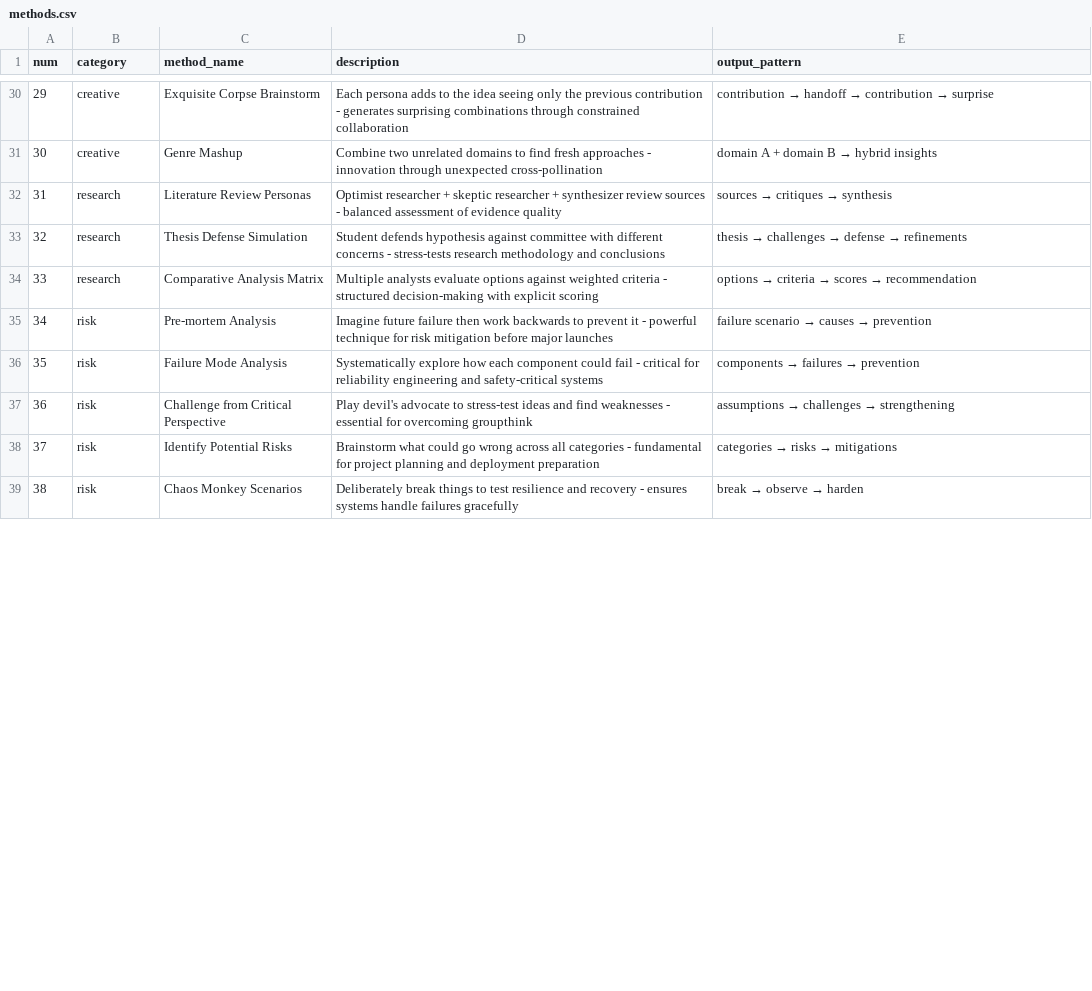
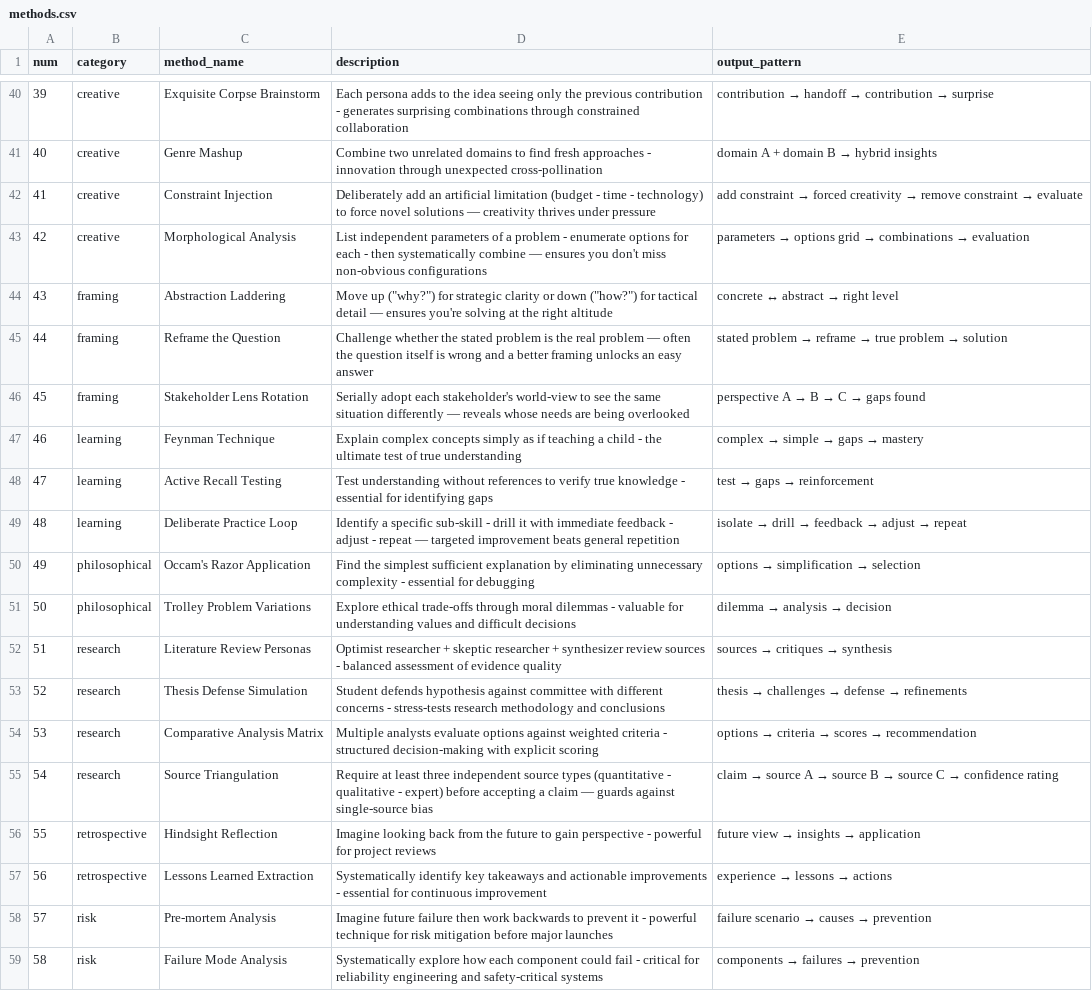
Before and after one commit to elvisw/BoxWise, a CSV file: .claude/skills/bmad-advanced-elicitation/methods.csv, drawn as a sheet; only a part is shown, gaps mark what is left out; the shorter side is filled out with more unchanged rows; the diff covers the shown part only; the diff names each change by its address in the sheet, - before the commit and + after, or states it on an @@ line.

Commit message:
chore: 更新 BMad skills 至 v6.8.0
- update all agent SKILL.md with v6.8.0 metadata
- normalize LF line endings across skill files
- update prd template and validation checklist
- minor content fixes in brainstorming and dev-story workflows

```diff
--- a/.claude/skills/bmad-advanced-elicitation/methods.csv
+++ b/.claude/skills/bmad-advanced-elicitation/methods.csv
@@ column A (num) renumbered between rows 10 and 62 @@
+row 42: 41 | creative | Constraint Injection | Deliberately add an artificial limitation (budget - time - technology) to force novel solutions — creativity thrives under pressure | add constraint → forced creativity → remove constraint → evaluate
+row 43: 42 | creative | Morphological Analysis | List independent parameters of a problem - enumerate options for each - then systematically combine — ensures you don't miss non-obvious configurations | parameters → options grid → combinations → evaluation
+row 44: 43 | framing | Abstraction Laddering | Move up ("why?") for strategic clarity or down ("how?") for tactical detail — ensures you're solving at the right altitude | concrete ↔ abstract → right level
+row 45: 44 | framing | Reframe the Question | Challenge whether the stated problem is the real problem — often the question itself is wrong and a better framing unlocks an easy answer | stated problem → reframe → true problem → solution
+row 46: 45 | framing | Stakeholder Lens Rotation | Serially adopt each stakeholder's world-view to see the same situation differently — reveals whose needs are being overlooked | perspective A → B → C → gaps found
@@ row 46 moved to row 47: 46 @@
@@ row 47 moved to row 48: 47 @@
+row 49: 48 | learning | Deliberate Practice Loop | Identify a specific sub-skill - drill it with immediate feedback - adjust - repeat — targeted improvement beats general repetition | isolate → drill → feedback → adjust → repeat
@@ row 48 moved to row 50: 49 @@
@@ row 49 moved to row 51: 50 @@
+row 55: 54 | research | Source Triangulation | Require at least three independent source types (quantitative - qualitative - expert) before accepting a claim — guards against single-source bias | claim → source A → source B → source C → confidence rating
@@ row 50 moved to row 56: 55 @@
@@ row 51 moved to row 57: 56 @@
```
Also changed, not shown: 12 added rows and 17 moved rows elsewhere in this file, 34 other files.
